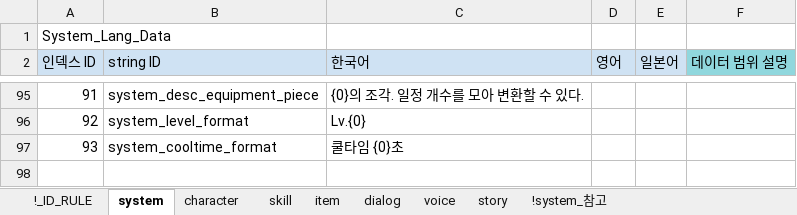
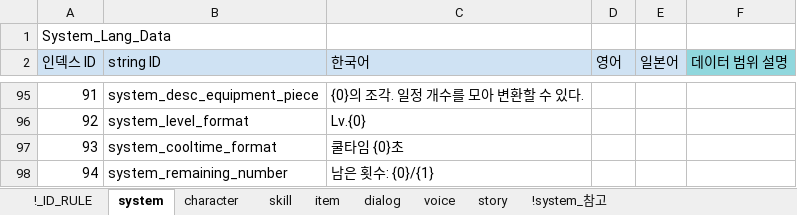
Before and after one commit to shanash/ZeroOne, an Excel workbook: Android/ExcelData/StringTable.xlsx, sheet system, drawn as a sheet; only a part is shown, gaps mark what is left out; values as stored, in another font and other column widths than the file's, no borders; the diff names each change by its address in the sheet, - before the commit and + after, or states it on an @@ line.

```diff
--- a/Android/ExcelData/StringTable.xlsx (sheet system)
+++ b/Android/ExcelData/StringTable.xlsx (sheet system)
+row 98: 94 | system_remaining_number | 남은 횟수: {0}/{1}
```
Also changed, not shown: Android/ExcelData/StageTable.xlsx, 22 other files.
